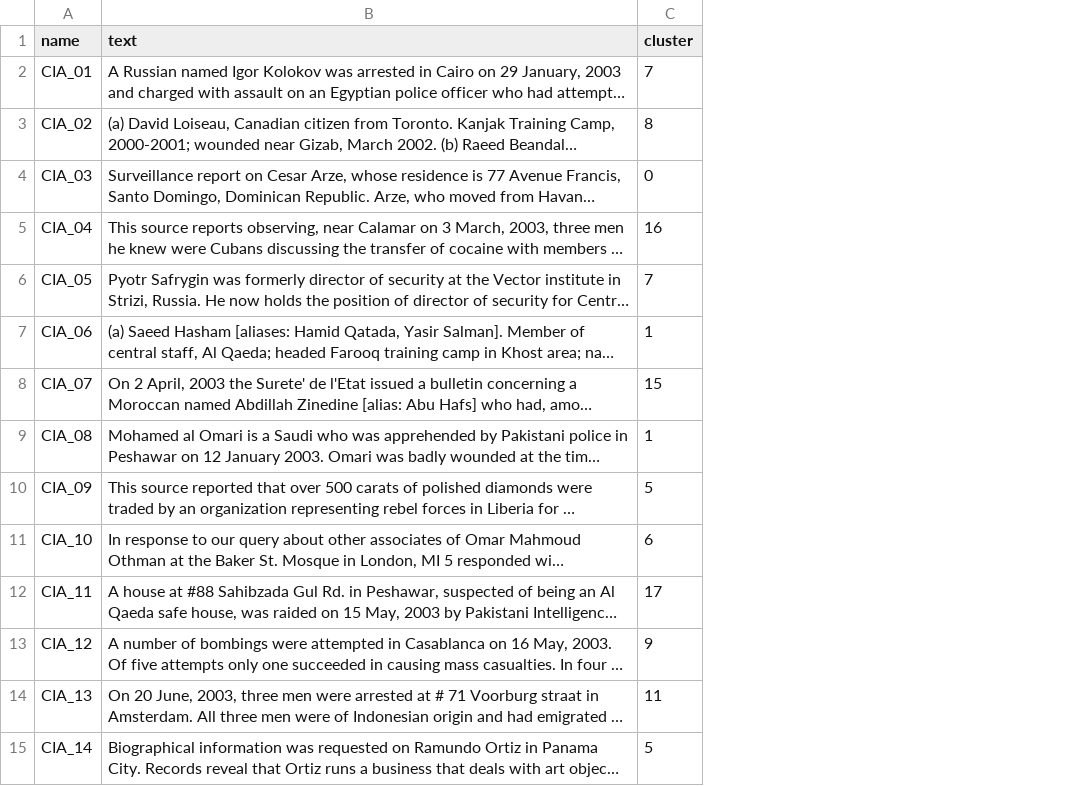
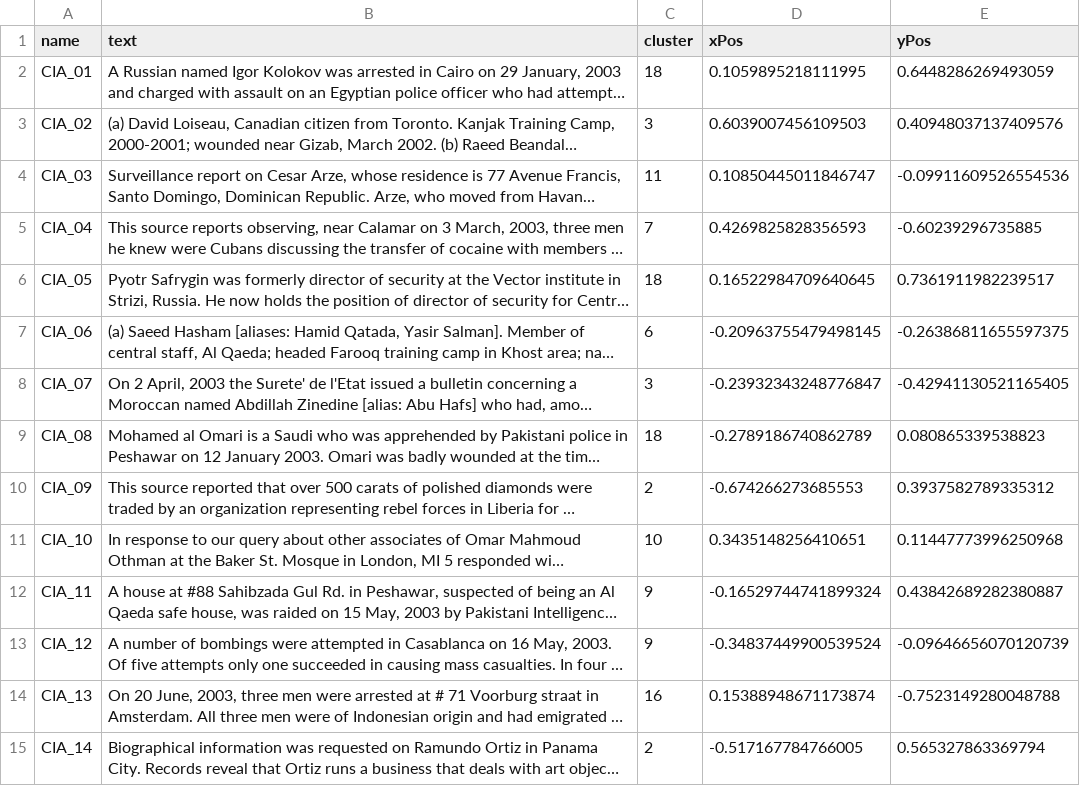
Before and after one commit to rdaniello/CIS_569_Project, a CSV file: data/processed_data/processed_files.csv, drawn as a sheet; only a part is shown; long unchanged cells end in …; the diff covers the shown part only; the diff names each change by its address in the sheet, - before the commit and + after, or states it on an @@ line.

```diff
--- a/data/processed_data/processed_files.csv
+++ b/data/processed_data/processed_files.csv
+column D (xPos), rows 2-15: 0.1059895218111995 | 0.6039007456109503 | 0.10850445011846747 | 0.4269825828356593 | 0.16522984709640645 | -0.20963755479498145 | -0.23932343248776847 | -0.2789186740862789 | -0.674266273685553 | 0.3435148256410651 | -0.16529744741899324 | -0.34837449900539524 | 0.15388948671173874 | -0.517167784766005
+column E (yPos), rows 2-15: 0.6448286269493059 | 0.40948037137409576 | -0.09911609526554536 | -0.60239296735885 | 0.7361911982239517 | -0.26386811655597375 | -0.42941130521165405 | 0.080865339538823 | 0.3937582789335312 | 0.11447773996250968 | 0.43842689282380887 | -0.09646656070120739 | -0.7523149280048788 | 0.565327863369794
-C2 (cluster): 7
+C2 (cluster): 18
-C3 (cluster): 8
+C3 (cluster): 3
-C4 (cluster): 0
+C4 (cluster): 11
-C5 (cluster): 16
+C5 (cluster): 7
-C6 (cluster): 7
+C6 (cluster): 18
-C7 (cluster): 1
+C7 (cluster): 6
-C8 (cluster): 15
+C8 (cluster): 3
-C9 (cluster): 1
+C9 (cluster): 18
-C10 (cluster): 5
+C10 (cluster): 2
-C11 (cluster): 6
+C11 (cluster): 10
-C12 (cluster): 17
+C12 (cluster): 9
-C14 (cluster): 11
+C14 (cluster): 16
-C15 (cluster): 5
+C15 (cluster): 2
```
Also changed, not shown: 91 edited cells elsewhere in this file, data/processed_data/processed_clusters.csv, 8 other files.
